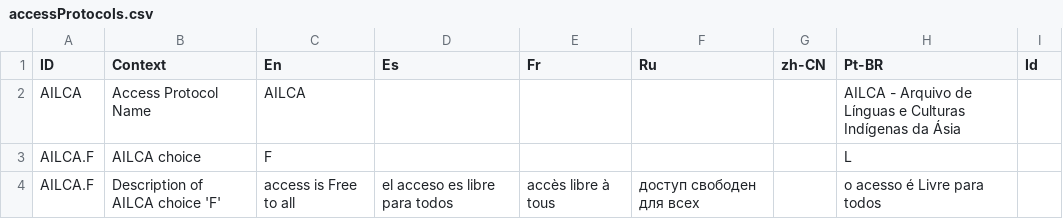
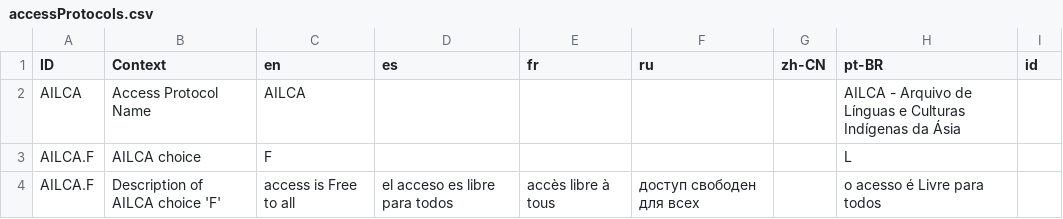
Before and after one commit to onset/lameta, a CSV file: locale/accessProtocols.csv, drawn as a sheet; only a part is shown.

```diff
--- a/locale/accessProtocols.csv
+++ b/locale/accessProtocols.csv
@@ -1,2 +1,2 @@
-"ID","Context","En","Es","Fr","Ru","zh-CN","Pt-BR","Id"
+"ID","Context","en","es","fr","ru","zh-CN","pt-BR","id"
 "AILCA","Access Protocol Name","AILCA","","","","","AILCA - Arquivo de Línguas e Culturas Indígenas da Ásia",""
```
Also changed, not shown: locale/choices.csv, locale/fields.csv, 8 other files.
